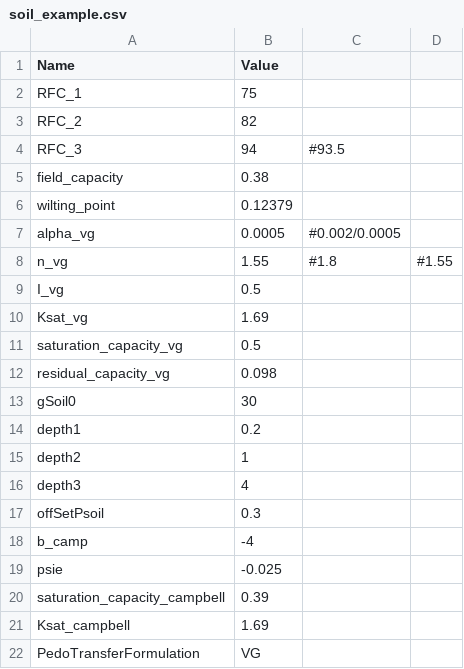
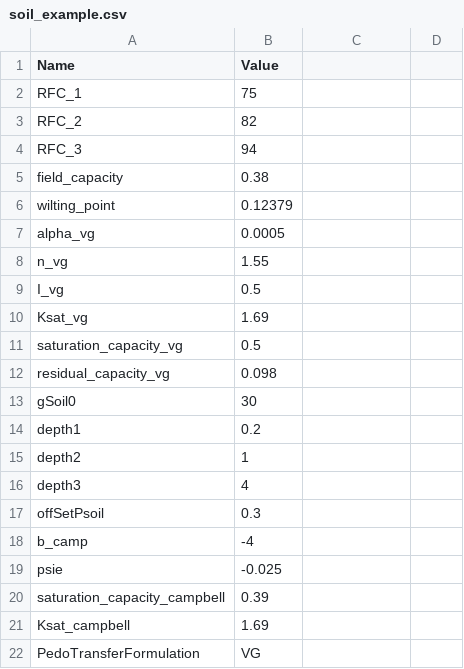
Before and after one commit to ecamo19/sureau_ecos_py, a CSV file: nbs/test_folder/soil_example.csv, drawn as a sheet; the diff names each change by its address in the sheet, - before the commit and + after, or states it on an @@ line.

Commit message:
original file modified, last semicolon removed from each cell

```diff
--- a/nbs/test_folder/soil_example.csv
+++ b/nbs/test_folder/soil_example.csv
-C4: #93.5
+C4: (empty)
-C7: #0.002/0.0005
+C7: (empty)
-C8: #1.8
+C8: (empty)
-D8: #1.55
+D8: (empty)
```
